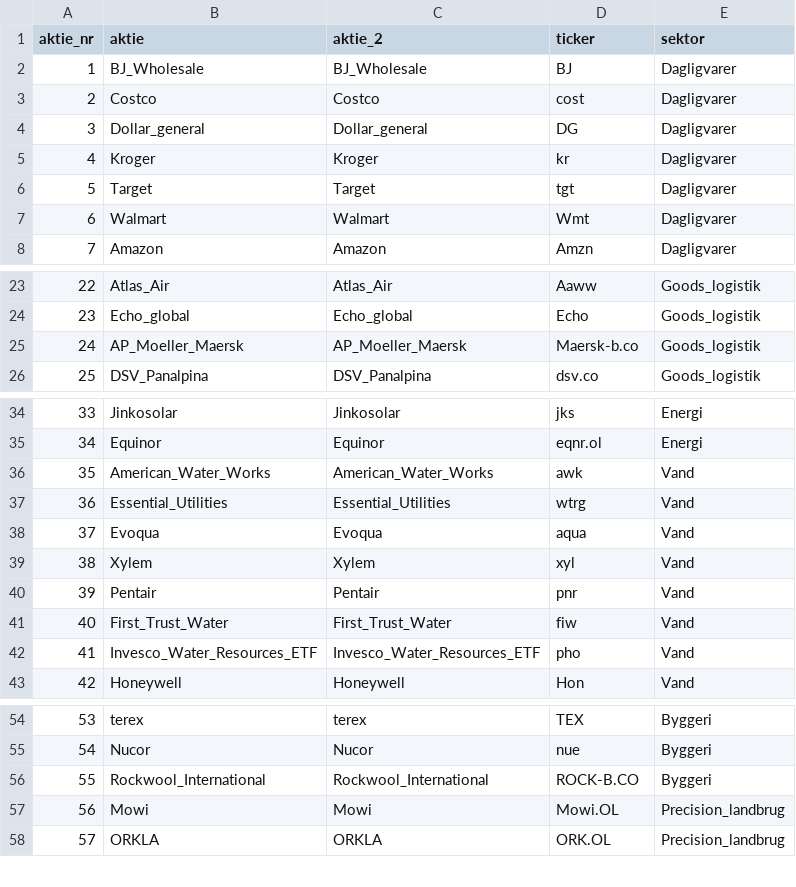
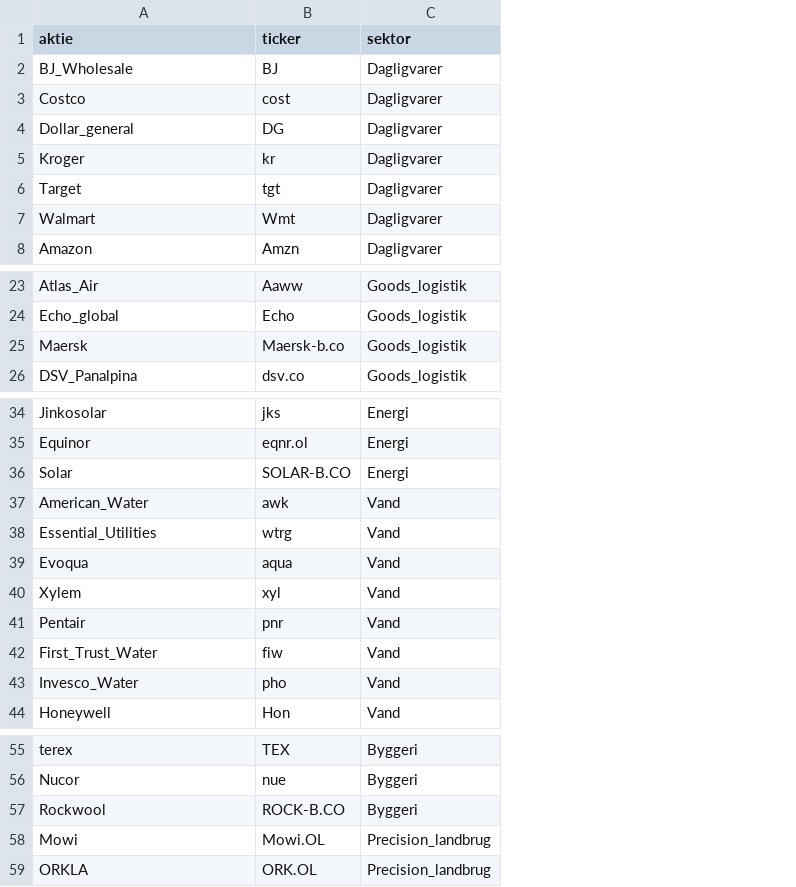
Before and after one commit to jfrausig/test, a CSV file: ticker_3.csv, drawn as a sheet; only a part is shown, gaps mark what is left out; removed rows and columns are numbered as before the commit, all else as after; the diff names each change by its address in the sheet, - before the commit and + after, or states it on an @@ line.

Commit message:
Update ticker_3.csv

```diff
--- a/ticker_3.csv
+++ b/ticker_3.csv
-column A (aktie_nr), rows 2-8: 1 | 2 | 3 | 4 | 5 | 6 | 7; rows 23-26: 22 | 23 | 24 | 25; rows 34-43: 33 | 34 | 35 | 36 | 37 | 38 | 39 | 40 | 41 | 42; rows 54-58: 53 | 54 | 55 | 56 | 57
-column C (aktie_2), rows 2-8: BJ_Wholesale | Costco | Dollar_general | Kroger | Target | Walmart | Amazon; rows 23-26: Atlas_Air | Echo_global | AP_Moeller_Maersk | DSV_Panalpina; rows 34-43: Jinkosolar | Equinor | American_Water_Works | Essential_Utilities | Evoqua | Xylem | Pentair | First_Trust_Water | Invesco_Water_Resources_ETF | Honeywell; rows 54-58: terex | Nucor | Rockwool_International | Mowi | ORKLA
-A25 (aktie): AP_Moeller_Maersk
+A25 (aktie): Maersk
+row 36: Solar | SOLAR-B.CO | Energi
-A37 (aktie): American_Water_Works
+A37 (aktie): American_Water
-A43 (aktie): Invesco_Water_Resources_ETF
+A43 (aktie): Invesco_Water
-A57 (aktie): Rockwool_International
+A57 (aktie): Rockwool
```
